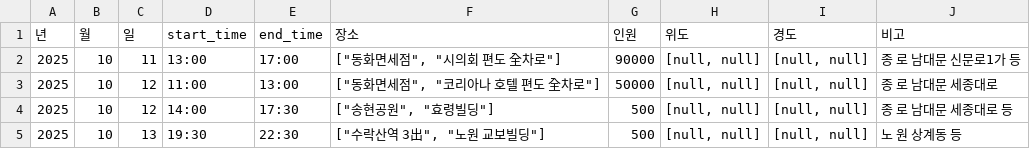
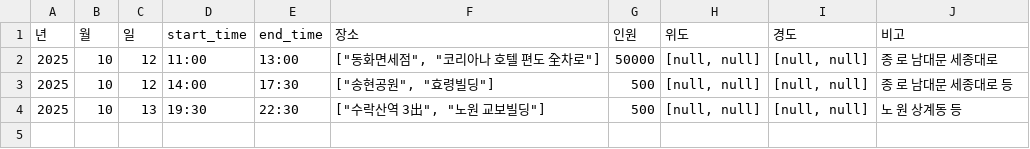
Before and after one commit to MinhaKim02/protest-crawling-database, a CSV file: data/집회정보_통합_종로.csv, drawn as a sheet; the diff names each change by its address in the sheet, - before the commit and + after, or states it on an @@ line.

```diff
--- a/data/집회정보_통합_종로.csv
+++ b/data/집회정보_통합_종로.csv
-row 2: 2025 | 10 | 11 | 13:00 | 17:00 | ["동화면세점", "시의회 편도 全차로"] | 90000 | [null, null] | [null, null] | 종 로 남대문 신문로1가 등
```
Also changed, not shown: data/집회정보_통합.csv.
